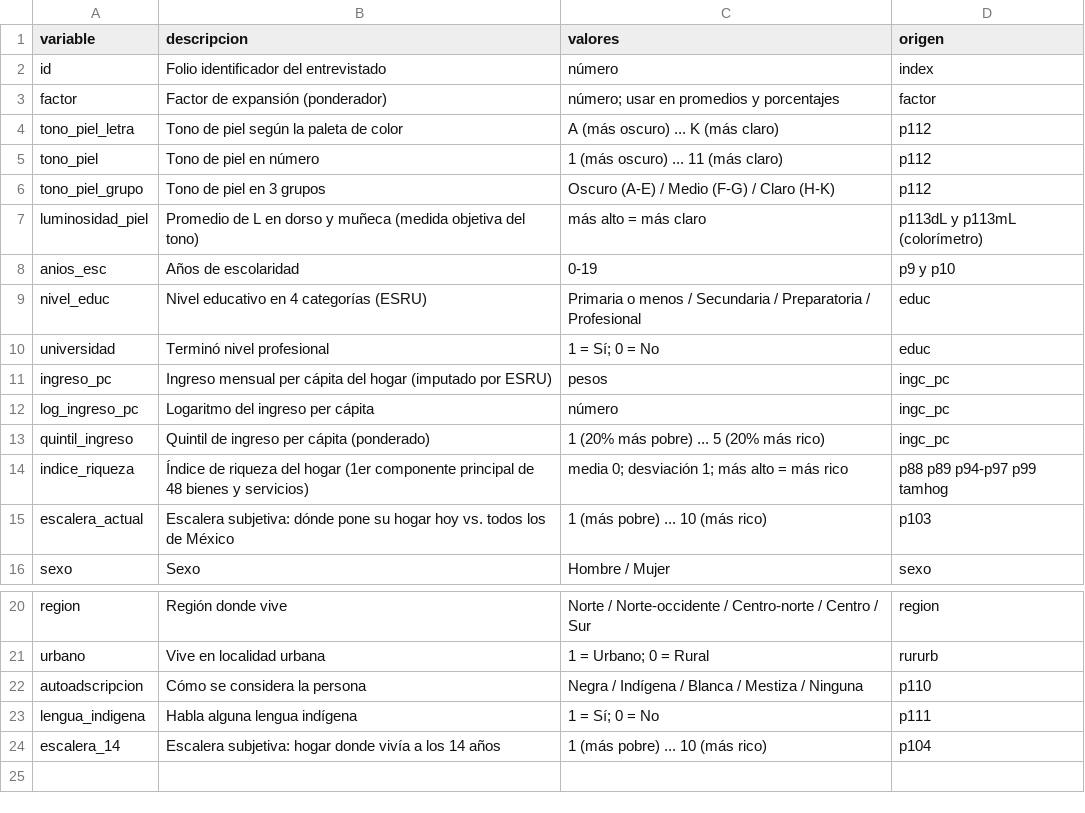
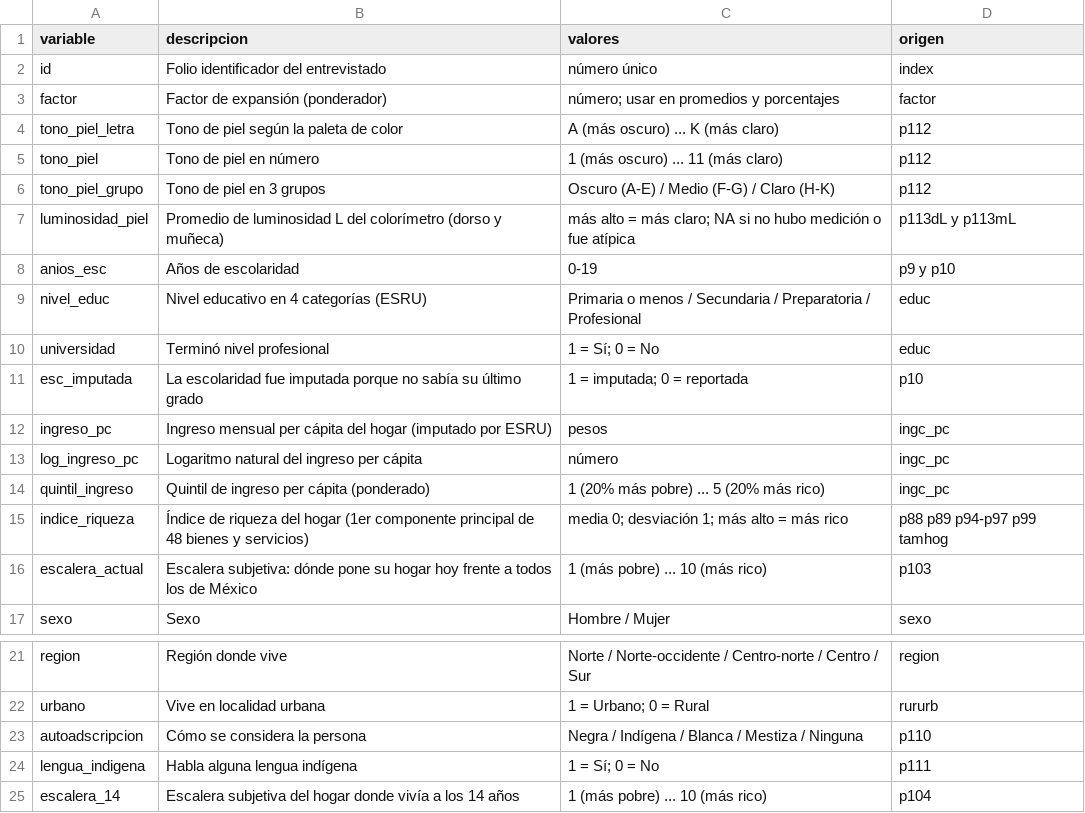
Before and after one commit to santiagohernandezg-ctrl/Clase-Datos, a CSV file: Pregunta_Final/data/clean/diccionario_final.csv, drawn as a sheet; only a part is shown, gaps mark what is left out.

```diff
--- a/Pregunta_Final/data/clean/diccionario_final.csv
+++ b/Pregunta_Final/data/clean/diccionario_final.csv
@@ -1,3 +1,3 @@
 variable,descripcion,valores,origen
-id,Folio identificador del entrevistado,número,index
+id,Folio identificador del entrevistado,número único,index
 factor,Factor de expansión (ponderador),número; usar en promedios y porcentajes,factor
@@ -6,3 +6,3 @@ tono_piel,Tono de piel en número,1 (más oscuro) ... 11 (más claro),p112
 tono_piel_grupo,Tono de piel en 3 grupos,Oscuro (A-E) / Medio (F-G) / Claro (H-K),p112
-luminosidad_piel,Promedio de L en dorso y muñeca (medida objetiva del tono),más alto = más claro,p113dL y p113mL (colorímetro)
+luminosidad_piel,Promedio de luminosidad L del colorímetro (dorso y muñeca),más alto = más claro; NA si no hubo medición o fue atípica,p113dL y p113mL
 anios_esc,Años de escolaridad,0-19,p9 y p10
@@ -10,7 +10,8 @@ nivel_educ,Nivel educativo en 4 categorías (ESRU),Primaria o menos / Secundaria
 universidad,Terminó nivel profesional,1 = Sí; 0 = No,educ
+esc_imputada,La escolaridad fue imputada porque no sabía su último grado,1 = imputada; 0 = reportada,p10
 ingreso_pc,Ingreso mensual per cápita del hogar (imputado por ESRU),pesos,ingc_pc
-log_ingreso_pc,Logaritmo del ingreso per cápita,número,ingc_pc
+log_ingreso_pc,Logaritmo natural del ingreso per cápita,número,ingc_pc
 quintil_ingreso,Quintil de ingreso per cápita (ponderado),1 (20% más pobre) ... 5 (20% más rico),ingc_pc
 indice_riqueza,Índice de riqueza del hogar (1er componente principal de 48 bienes y servicios),media 0; desviación 1; más alto = más rico,p88 p89 p94-p97 p99 tamhog
-escalera_actual,Escalera subjetiva: dónde pone su hogar hoy vs. todos los de México,1 (más pobre) ... 10 (más rico),p103
+escalera_actual,Escalera subjetiva: dónde pone su hogar hoy frente a todos los de México,1 (más pobre) ... 10 (más rico),p103
 sexo,Sexo,Hombre / Mujer,sexo
@@ -23,2 +24,2 @@ autoadscripcion,Cómo se considera la persona,Negra / Indígena / Blanca / Mesti
 lengua_indigena,Habla alguna lengua indígena,1 = Sí; 0 = No,p111
-escalera_14,Escalera subjetiva: hogar donde vivía a los 14 años,1 (más pobre) ... 10 (más rico),p104
+escalera_14,Escalera subjetiva del hogar donde vivía a los 14 años,1 (más pobre) ... 10 (más rico),p104
```
Also changed, not shown: Pregunta_Final/graficas/tabla_resumen.csv, 11 other files.
